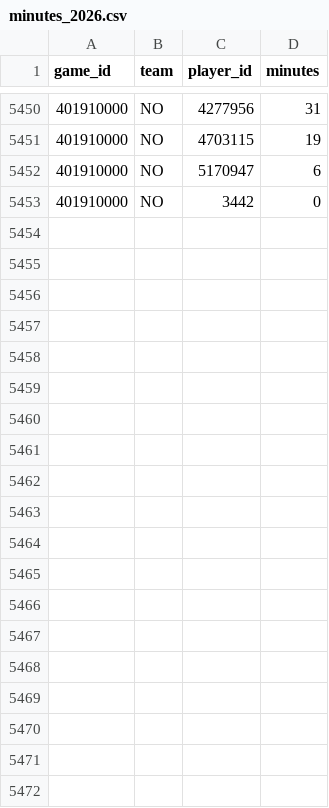
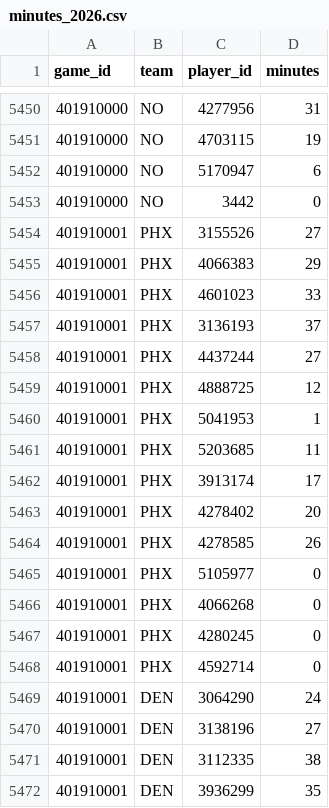
Before and after one commit to lifeisgreat07/NFL-Model-2, a CSV file: data/nba/history/minutes_2026.csv, drawn as a sheet; only a part is shown, gaps mark what is left out; the diff covers the shown part only.

```diff
--- a/data/nba/history/minutes_2026.csv
+++ b/data/nba/history/minutes_2026.csv
@@ -5453 +5453,20 @@ game_id,team,player_id,minutes
 401910000,NO,3442,0
+401910001,PHX,3155526,27
+401910001,PHX,4066383,29
+401910001,PHX,4601023,33
+401910001,PHX,3136193,37
+401910001,PHX,4437244,27
+401910001,PHX,4888725,12
+401910001,PHX,5041953,1
+401910001,PHX,5203685,11
+401910001,PHX,3913174,17
+401910001,PHX,4278402,20
+401910001,PHX,4278585,26
+401910001,PHX,5105977,0
+401910001,PHX,4066268,0
+401910001,PHX,4280245,0
+401910001,PHX,4592714,0
+401910001,DEN,3064290,24
+401910001,DEN,3138196,27
+401910001,DEN,3112335,38
+401910001,DEN,3936299,35
```
Also changed, not shown: 9 added rows elsewhere in this file, data/nba/history/games_2026.csv, 6 other files.
